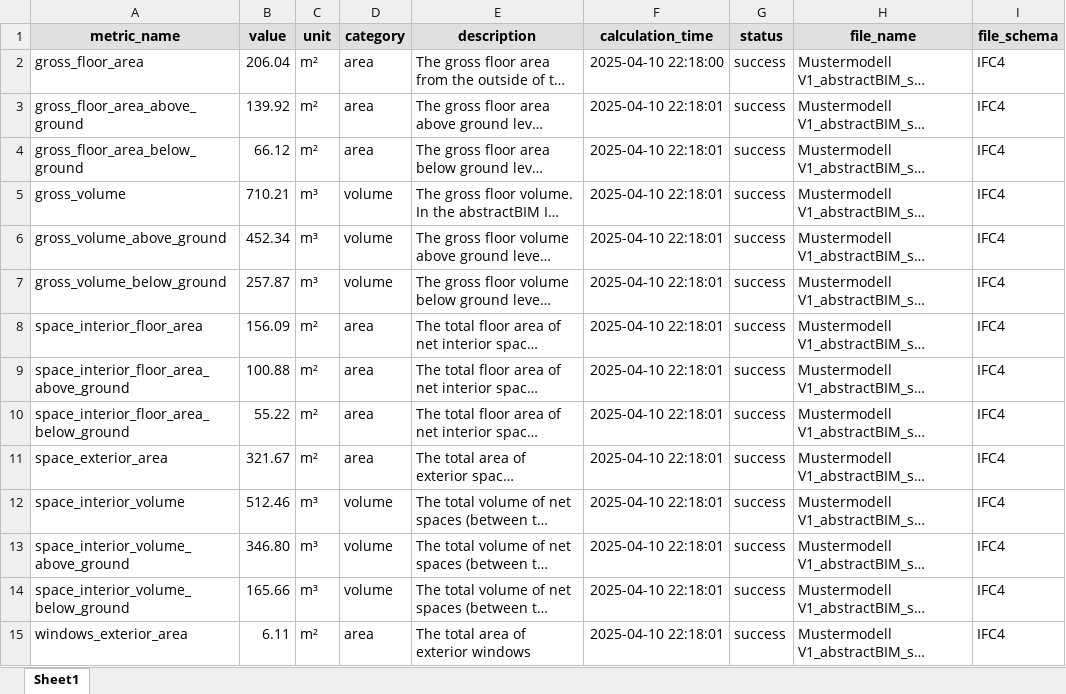
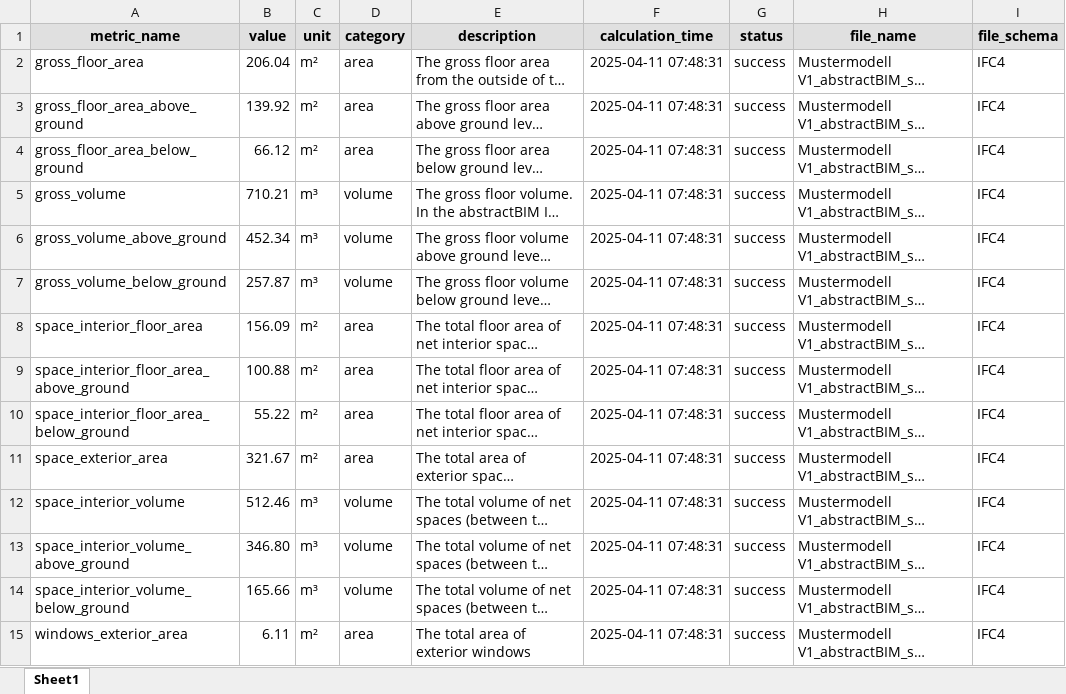
Before and after one commit to simondilhas/qto_buccaneer, an Excel workbook: examples/all_metrics.xlsx, sheet Sheet1, drawn as a sheet; only a part is shown; long unchanged cells end in …; values as stored, in another font and other column widths than the file's, no borders; the diff covers the shown part only; the diff names each change by its address in the sheet, - before the commit and + after, or states it on an @@ line.

```diff
--- a/examples/all_metrics.xlsx (sheet Sheet1)
+++ b/examples/all_metrics.xlsx (sheet Sheet1)
-F2 (calculation_time): 2025-04-10 22:18:00
+F2 (calculation_time): 2025-04-11 07:48:31
-F3:F15 (calculation_time): 2025-04-10 22:18:01
+F3:F15 (calculation_time): 2025-04-11 07:48:31
```
Also changed, not shown: 2 added rows, 1 removed row and 100 edited cells elsewhere in this sheet, 6 other files.
